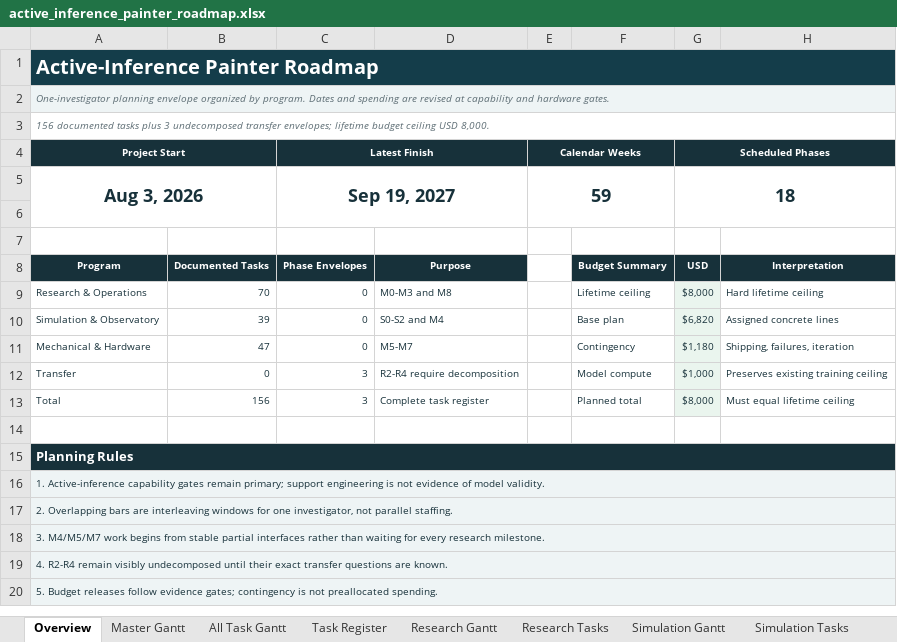
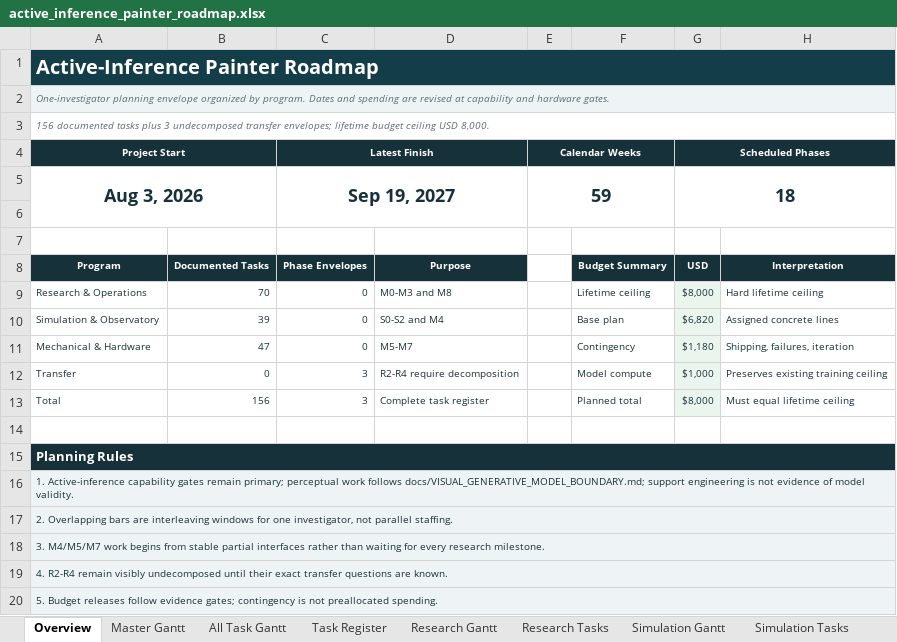
Before and after one commit to jacksonhill126/Active-Inference-Painter, an Excel workbook: planning/active_inference_painter_roadmap.xlsx, sheet Overview, drawn as a sheet; values as stored, in another font and other column widths than the file's, no borders; the diff names each change by its address in the sheet, - before the commit and + after, or states it on an @@ line.

Commit message:
Add visual hierarchy direction and visual learning baselines

```diff
--- a/planning/active_inference_painter_roadmap.xlsx (sheet Overview)
+++ b/planning/active_inference_painter_roadmap.xlsx (sheet Overview)
-A16 (Program): …remain primary; support engineering…
+A16 (Program): …remain primary; perceptual work follows docs/VISUAL_GENERATIVE_MODEL_BOUNDARY.md; support engineering…
```
Also changed, not shown: sheet Task Register, sheet All Task Gantt, sheet Research Tasks, sheet Simulation Tasks, sheet Simulation Gantt, sheet Research Gantt, 4 more sheets, formulas that keep their value, 47 other files.
